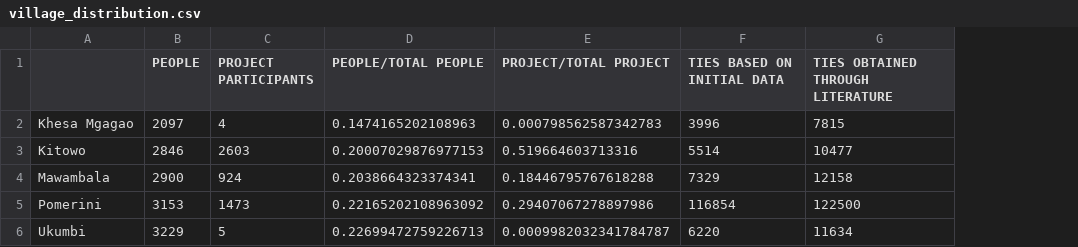
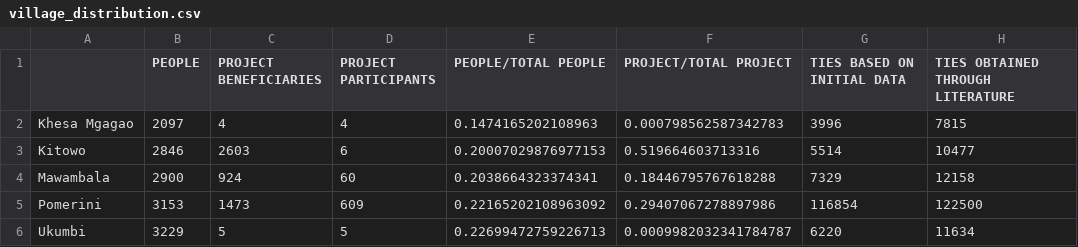
Before and after one commit to giorgiasampo/Tulime, a CSV file: projects_csv/measures/village_distribution.csv, drawn as a sheet; only a part is shown; addresses are those after the commit; the diff names each change by its address in the sheet, - before the commit and + after, or states it on an @@ line.

```diff
--- a/projects_csv/measures/village_distribution.csv
+++ b/projects_csv/measures/village_distribution.csv
+column C (PROJECT BENEFICIARIES), rows 2-6: 4 | 2603 | 924 | 1473 | 5
-D3 (PROJECT PARTICIPANTS): 2603
+D3 (PROJECT PARTICIPANTS): 6
-D4 (PROJECT PARTICIPANTS): 924
+D4 (PROJECT PARTICIPANTS): 60
-D5 (PROJECT PARTICIPANTS): 1473
+D5 (PROJECT PARTICIPANTS): 609
```
Also changed, not shown: 1 other file.
